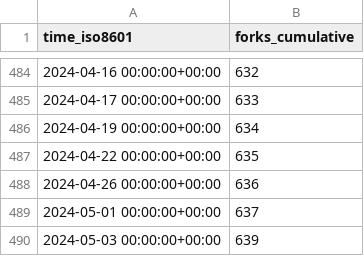
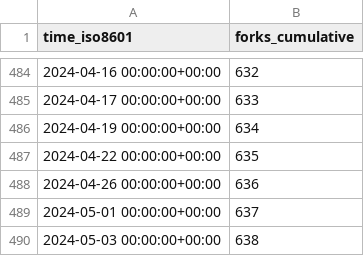
Before and after one commit to Project-MONAI/monai-code-formatter, a CSV file: Project-MONAI/tutorials/ghrs-data/forks.csv, drawn as a sheet; only a part is shown, gaps mark what is left out.

```diff
--- a/Project-MONAI/tutorials/ghrs-data/forks.csv
+++ b/Project-MONAI/tutorials/ghrs-data/forks.csv
@@ -489,2 +489,2 @@ time_iso8601,forks_cumulative
 2024-05-01 00:00:00+00:00,637
-2024-05-03 00:00:00+00:00,639
+2024-05-03 00:00:00+00:00,638
```
Also changed, not shown: Project-MONAI/tutorials/ghrs-data/stargazers.csv.
